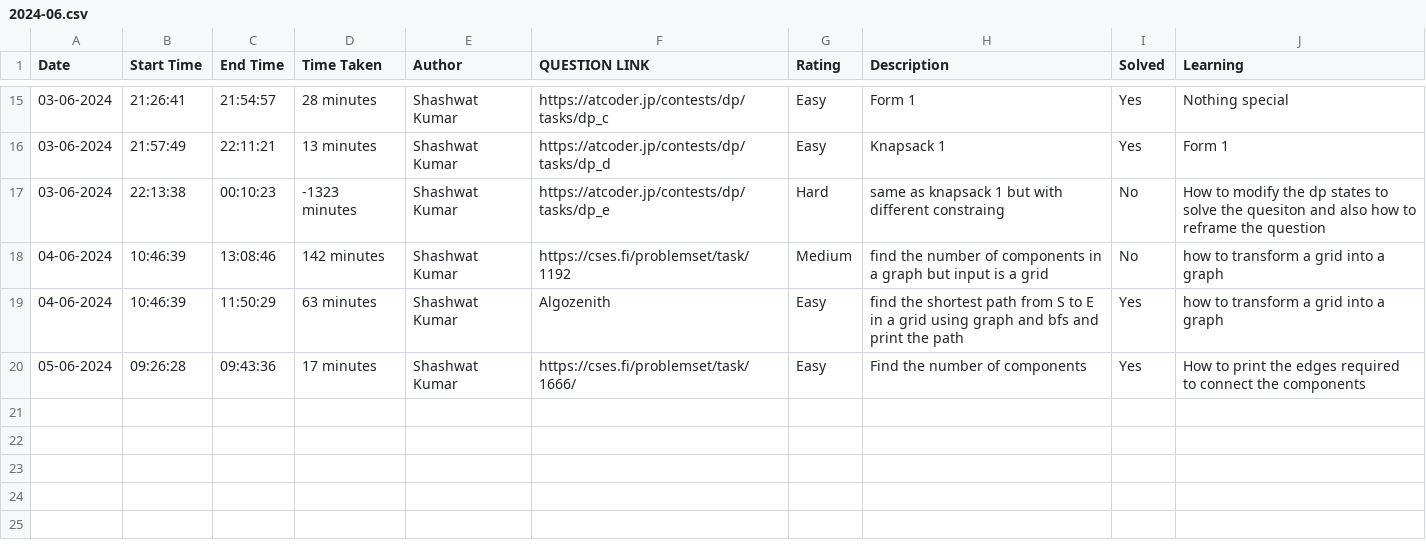
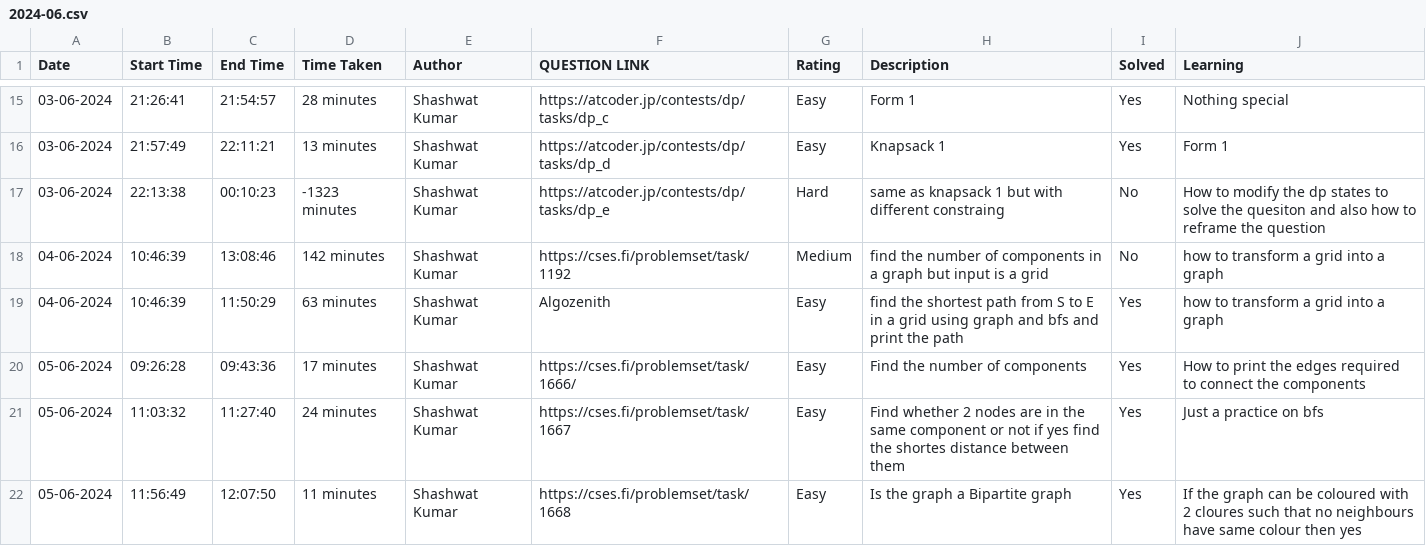
Before and after one commit to ENAMINE1/CP-JOURNEY, a CSV file: HISTORY/2024-06.csv, drawn as a sheet; only a part is shown, gaps mark what is left out.

```diff
--- a/HISTORY/2024-06.csv
+++ b/HISTORY/2024-06.csv
@@ -20 +20,3 @@ Date,Start Time,End Time,Time Taken,Author,QUESTION LINK,Rating,Description,Solv
 05-06-2024,09:26:28,09:43:36,17 minutes,Shashwat Kumar,https://cses.fi/problemset/task/1666/,Easy,Find the number of components,Yes,How to print the edges required to connect the components
+05-06-2024,11:03:32,11:27:40,24 minutes,Shashwat Kumar,https://cses.fi/problemset/task/1667,Easy,Find whether 2 nodes are in the same component or not if yes find the shortes distance between them,Yes,Just a practice on bfs
+05-06-2024,11:56:49,12:07:50,11 minutes,Shashwat Kumar,https://cses.fi/problemset/task/1668,Easy,Is the graph a Bipartite graph,Yes,If the graph can be coloured with 2 cloures such that no neighbours have same colour then yes
```
Also changed, not shown: 2 other files.
